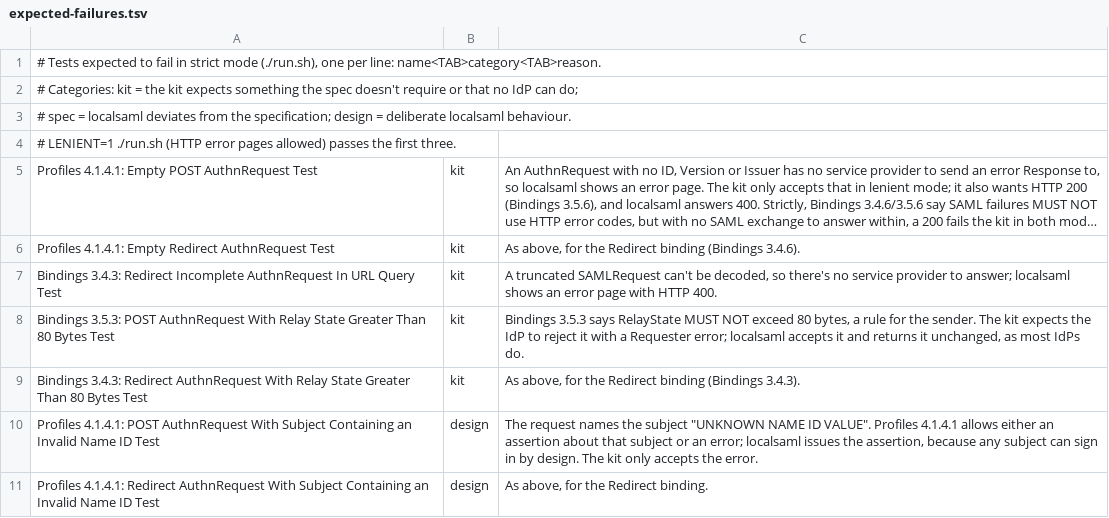
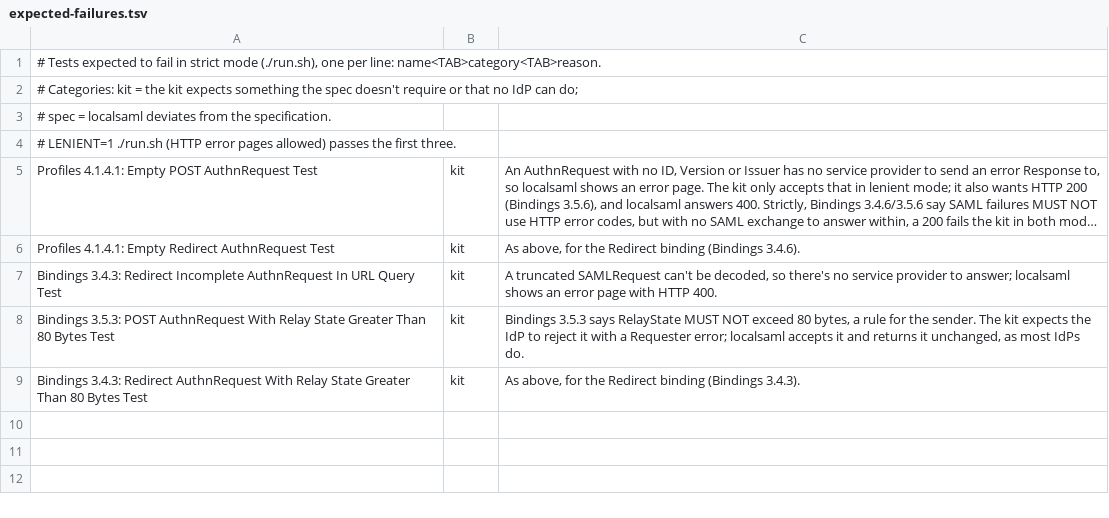
Before and after one commit to samlaycock/localsaml, a TSV file: interop/codice/expected-failures.tsv, drawn as a sheet; long unchanged cells end in ….

```diff
--- a/interop/codice/expected-failures.tsv
+++ b/interop/codice/expected-failures.tsv
@@ -2,3 +2,3 @@
 # Categories: kit = the kit expects something the spec doesn't require or that no IdP can do;
-# spec = localsaml deviates from the specification; design = deliberate localsaml behaviour.
+# spec = localsaml deviates from the specification.
 # LENIENT=1 ./run.sh (HTTP error pages allowed) passes the first three.
@@ -9,3 +9 @@ Bindings 3.5.3: POST AuthnRequest With Relay State Greater Than 80 Bytes Test	ki
 Bindings 3.4.3: Redirect AuthnRequest With Relay State Greater Than 80 Bytes Test	kit	As above, for the Redirect binding (Bindings 3.4.3).
-Profiles 4.1.4.1: POST AuthnRequest With Subject Containing an Invalid Name ID Test	design	The request names the subject "UNKNOWN NAME ID VALUE". Profiles 4.1.4.1 allows either an assertion about that subject or an error; localsaml issues the assertion, because any subject can sign in by design. The kit only accepts the error.
-Profiles 4.1.4.1: Redirect AuthnRequest With Subject Containing an Invalid Name ID Test	design	As above, for the Redirect binding.
```
Also changed, not shown: 13 other files.
